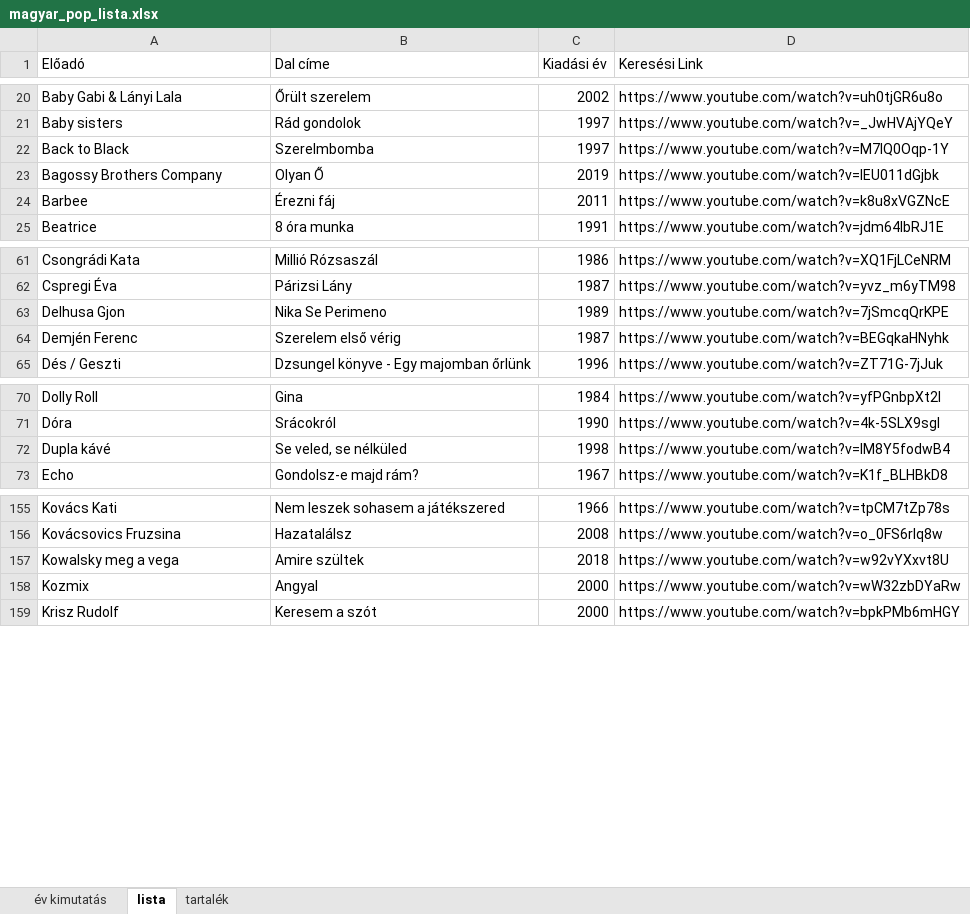
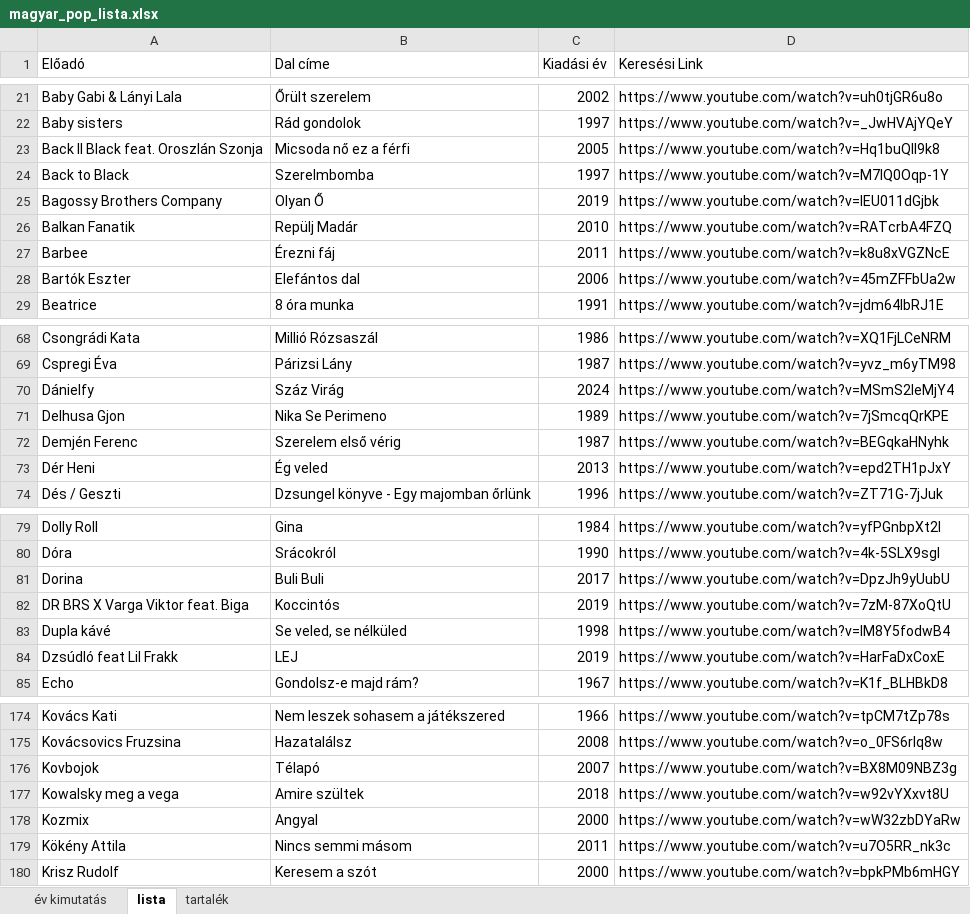
Before and after one commit to KoltaiAdam/song-timeline-card-generator, an Excel workbook: data/magyar_pop_lista.xlsx, sheet lista, drawn as a sheet; only a part is shown, gaps mark what is left out; values as stored, in another font and other column widths than the file's, no borders; the diff covers the shown part only; the diff names each change by its address in the sheet, - before the commit and + after, or states it on an @@ line.

```diff
--- a/data/magyar_pop_lista.xlsx (sheet lista)
+++ b/data/magyar_pop_lista.xlsx (sheet lista)
+row 23: Back ll Black feat. Oroszlán Szonja | Micsoda nő ez a férfi | 2005 | https://www.youtube.com/watch?v=Hq1buQlI9k8
+row 26: Balkan Fanatik | Repülj Madár | 2010 | https://www.youtube.com/watch?v=RATcrbA4FZQ
@@ row 301 moved to row 28: Bartók Eszter @@
+row 70: Dánielfy | Száz Virág | 2024 | https://www.youtube.com/watch?v=MSmS2leMjY4
+row 73: Dér Heni | Ég veled | 2013 | https://www.youtube.com/watch?v=epd2TH1pJxY
@@ row 291 moved to row 81: Dorina @@
+row 82: DR BRS X Varga Viktor feat. Biga | Koccintós | 2019 | https://www.youtube.com/watch?v=7zM-87XoQtU
+row 84: Dzsúdló feat Lil Frakk | LEJ | 2019 | https://www.youtube.com/watch?v=HarFaDxCoxE
+row 176: Kovbojok | Télapó | 2007 | https://www.youtube.com/watch?v=BX8M09NBZ3g
+row 179: Kökény Attila | Nincs semmi másom | 2011 | https://www.youtube.com/watch?v=u7O5RR_nk3c
```
Also changed, not shown: 37 added rows and 23 moved rows elsewhere in this sheet, sheet év kimutatás, 4 other files.
